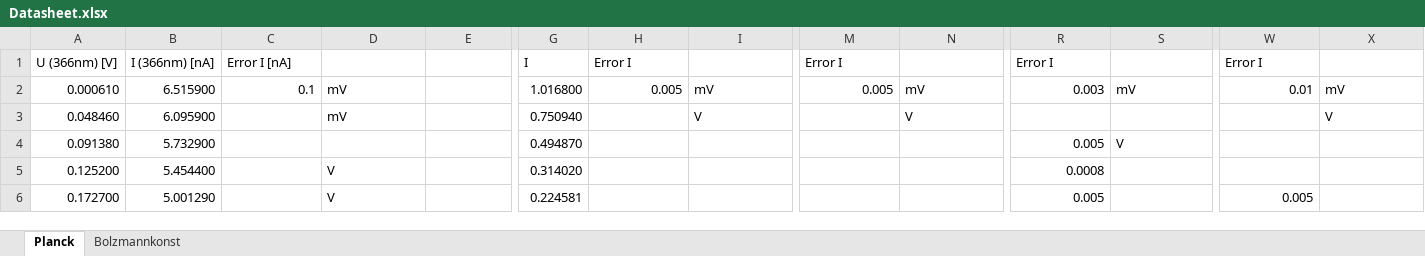
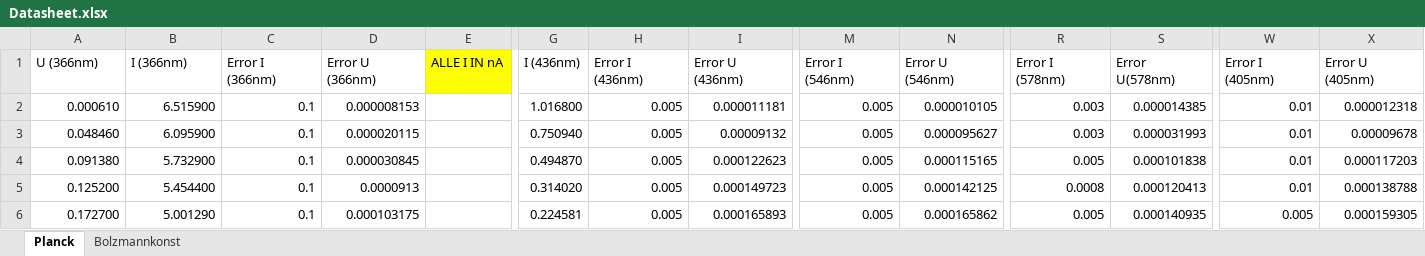
Before and after one commit to Bonsai-Tr33/C-Praktikum, an Excel workbook: 45/Evaluation/Data/Datasheet.xlsx, sheet Planck, drawn as a sheet; only a part is shown, gaps mark what is left out; values as stored, in another font and other column widths than the file's, no borders; charts and pictures not drawn; removed rows and columns are numbered as before the commit, all else as after; rows hold the shown columns only; the diff covers the shown part only; the diff names each change by its address in the sheet, - before the commit and + after, or states it on an @@ line.

Commit message:
Adding evaluation, cleaning excel

```diff
--- a/45/Evaluation/Data/Datasheet.xlsx (sheet Planck)
+++ b/45/Evaluation/Data/Datasheet.xlsx (sheet Planck)
-row 1: U (366nm) [V] | I (366nm) [nA] | Error I [nA] |  |  | I | Error I |  | Error I |  | Error I |  | Error I
+row 1: U (366nm) | I (366nm) | Error I (366nm) | Error U (366nm) | ALLE I IN nA | I (436nm) | Error I (436nm) | Error U (436nm) | Error I (546nm) | Error U (546nm) | Error I (578nm) | Error U(578nm) | Error I (405nm) | Error U (405nm)
-D2: mV
+D2: 0.000008153
-I2: mV
+I2: 0.000011181
-N2: mV
+N2: 0.000010105
-S2: mV
+S2: 0.000014385
-X2: mV
+X2: 0.000012318
-C3:C6: (empty)
+C3:C6: 0.1
-D3: mV
+D3: 0.000020115
-H3:H6: (empty)
+H3:H6: 0.005
-I3: V
+I3: 0.00009132
-M3:M6: (empty)
+M3:M6: 0.005
-N3: V
+N3: 0.000095627
-R3: (empty)
+R3: 0.003
-S3: (empty)
+S3: 0.000031993
-W3:W5: (empty)
+W3:W5: 0.01
-X3: V
+X3: 0.00009678
-D4: (empty)
+D4: 0.000030845
-I4: (empty)
+I4: 0.000122623
-N4: (empty)
+N4: 0.000115165
-S4: V
+S4: 0.000101838
-X4: (empty)
+X4: 0.000117203
-D5: V
+D5: 0.0000913
-I5: (empty)
+I5: 0.000149723
-N5: (empty)
+N5: 0.000142125
-S5: (empty)
+S5: 0.000120413
-X5: (empty)
+X5: 0.000138788
-D6: V
+D6: 0.000103175
-I6: (empty)
+I6: 0.000165893
-N6: (empty)
+N6: 0.000165862
-S6: (empty)
+S6: 0.000140935
-X6: (empty)
+X6: 0.000159305
```
Also changed, not shown: 171 edited cells elsewhere in this sheet, sheet Bolzmannkonst, charts or pictures, 4 other files.
